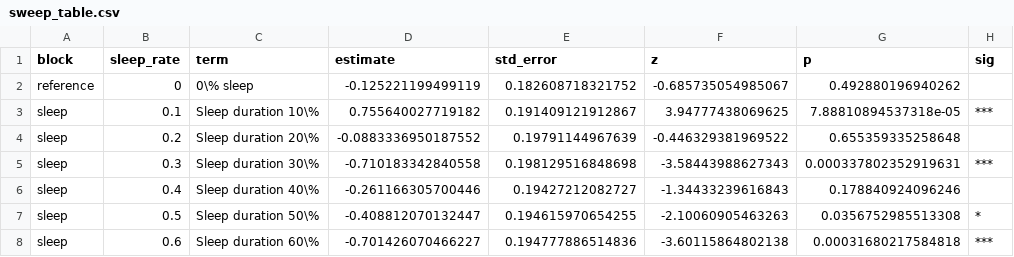
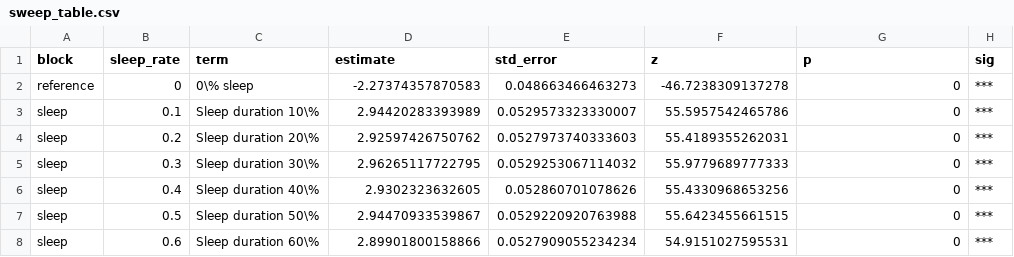
Before and after one commit to AndrlmMass/SpikingNeuralNetwork, a CSV file: results/glmm/sweep_table.csv, drawn as a sheet; only a part is shown; the diff covers the shown part only.

```diff
--- a/results/glmm/sweep_table.csv
+++ b/results/glmm/sweep_table.csv
@@ -1,8 +1,8 @@
 "block","sleep_rate","term","estimate","std_error","z","p","sig"
-"reference",0,"0\% sleep",-0.125221199499119,0.182608718321752,-0.685735054985067,0.492880196940262,""
-"sleep",0.1,"Sleep duration 10\%",0.755640027719182,0.191409121912867,3.94777438069625,7.88810894537318e-05,"***"
-"sleep",0.2,"Sleep duration 20\%",-0.0883336950187552,0.19791144967639,-0.446329381969522,0.655359335258648,""
-"sleep",0.3,"Sleep duration 30\%",-0.710183342840558,0.198129516848698,-3.58443988627343,0.000337802352919631,"***"
-"sleep",0.4,"Sleep duration 40\%",-0.261166305700446,0.19427212082727,-1.34433239616843,0.178840924096246,""
-"sleep",0.5,"Sleep duration 50\%",-0.408812070132447,0.194615970654255,-2.10060905463263,0.0356752985513308,"*"
-"sleep",0.6,"Sleep duration 60\%",-0.701426070466227,0.194777886514836,-3.60115864802138,0.00031680217584818,"***"
+"reference",0,"0\% sleep",-2.27374357870583,0.048663466463273,-46.7238309137278,0,"***"
+"sleep",0.1,"Sleep duration 10\%",2.94420283393989,0.0529573323330007,55.5957542465786,0,"***"
+"sleep",0.2,"Sleep duration 20\%",2.92597426750762,0.0527973740333603,55.4189355262031,0,"***"
+"sleep",0.3,"Sleep duration 30\%",2.96265117722795,0.0529253067114032,55.9779689777333,0,"***"
+"sleep",0.4,"Sleep duration 40\%",2.9302323632605,0.052860701078626,55.4330968653256,0,"***"
+"sleep",0.5,"Sleep duration 50\%",2.94470933539867,0.0529220920763988,55.6423455661515,0,"***"
+"sleep",0.6,"Sleep duration 60\%",2.89901800158866,0.0527909055234234,54.9151027595531,0,"***"
```
Also changed, not shown: 16 edited cells elsewhere in this file, results/ablation/ablation_summary.csv, results/glmm/ablation_coefs.csv, 49 other files.
